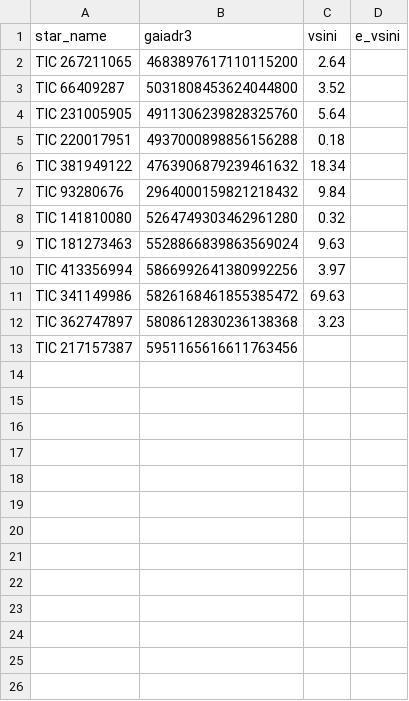
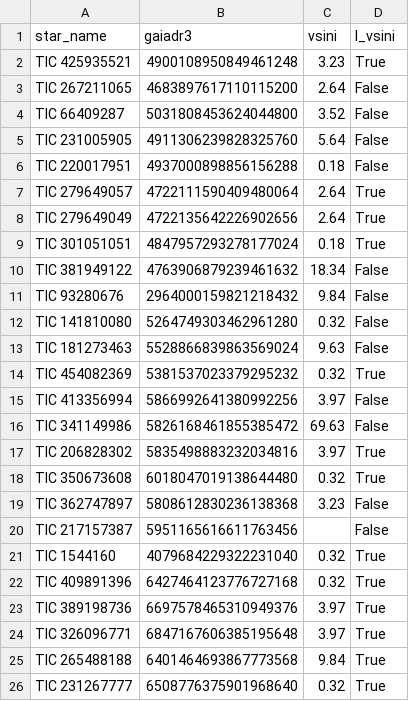
Before and after one commit to ernewton/TSS_ARC, a CSV file: TSS Activity and Rotation Catalog/vsini_catalogs/MartinezArnaiz2010_FEROS.csv, drawn as a sheet.

```diff
--- a/TSS Activity and Rotation Catalog/vsini_catalogs/MartinezArnaiz2010_FEROS.csv
+++ b/TSS Activity and Rotation Catalog/vsini_catalogs/MartinezArnaiz2010_FEROS.csv
@@ -1,13 +1,26 @@
-star_name,gaiadr3,vsini,e_vsini
-TIC 267211065,4683897617110115200,2.64,
-TIC 66409287,5031808453624044800,3.52,
-TIC 231005905,4911306239828325760,5.64,
-TIC 220017951,4937000898856156288,0.18,
-TIC 381949122,4763906879239461632,18.34,
-TIC 93280676,2964000159821218432,9.84,
-TIC 141810080,5264749303462961280,0.32,
-TIC 181273463,5528866839863569024,9.63,
-TIC 413356994,5866992641380992256,3.97,
-TIC 341149986,5826168461855385472,69.63,
-TIC 362747897,5808612830236138368,3.23,
-TIC 217157387,5951165616611763456,,
+star_name,gaiadr3,vsini,l_vsini
+TIC 425935521,4900108950849461248,3.23,True
+TIC 267211065,4683897617110115200,2.64,False
+TIC 66409287,5031808453624044800,3.52,False
+TIC 231005905,4911306239828325760,5.64,False
+TIC 220017951,4937000898856156288,0.18,False
+TIC 279649057,4722111590409480064,2.64,True
+TIC 279649049,4722135642226902656,2.64,True
+TIC 301051051,4847957293278177024,0.18,True
+TIC 381949122,4763906879239461632,18.34,False
+TIC 93280676,2964000159821218432,9.84,False
+TIC 141810080,5264749303462961280,0.32,False
+TIC 181273463,5528866839863569024,9.63,False
+TIC 454082369,5381537023379295232,0.32,True
+TIC 413356994,5866992641380992256,3.97,False
+TIC 341149986,5826168461855385472,69.63,False
+TIC 206828302,5835498883232034816,3.97,True
+TIC 350673608,6018047019138644480,0.32,True
+TIC 362747897,5808612830236138368,3.23,False
+TIC 217157387,5951165616611763456,,False
+TIC 1544160,4079684229322231040,0.32,True
+TIC 409891396,6427464123776727168,0.32,True
+TIC 389198736,6697578465310949376,3.97,True
+TIC 326096771,6847167606385195648,3.97,True
+TIC 265488188,6401464693867773568,9.84,True
+TIC 231267777,6508776375901968640,0.32,True
```
Also changed, not shown: TSS Activity and Rotation Catalog/catalogs/White2007_fix.csv, TSS Activity and Rotation Catalog/vsini_catalogs/MartinezArnaiz2010_FOCES.csv, 11 other files.
